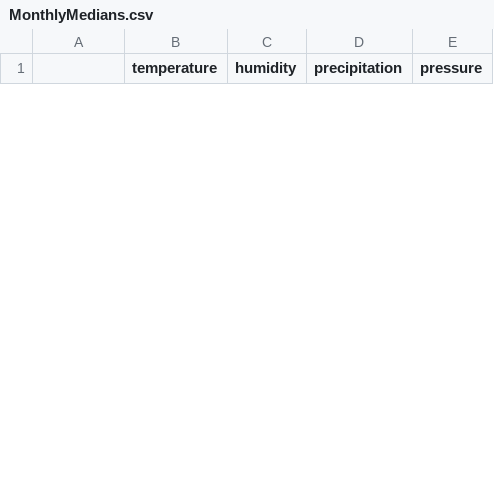
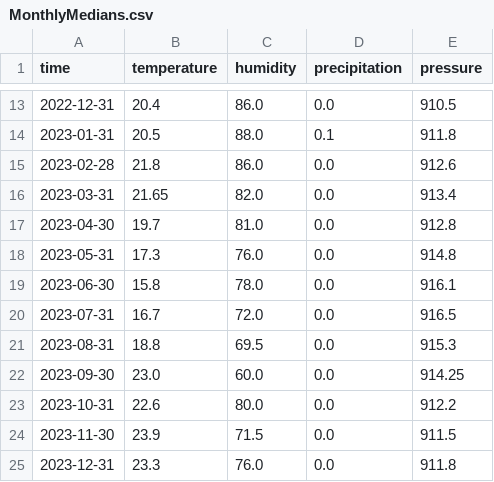
Before and after one commit to theslater11/WeatherDataMG, a CSV file: weather_api/data/csv/MonthlyMedians.csv, drawn as a sheet; only a part is shown, gaps mark what is left out; the diff covers the shown part only; the diff names each change by its address in the sheet, - before the commit and + after, or states it on an @@ line.

```diff
--- a/weather_api/data/csv/MonthlyMedians.csv
+++ b/weather_api/data/csv/MonthlyMedians.csv
-A1: (empty)
+A1: time
+row 13: 2022-12-31 | 20.4 | 86.0 | 0.0 | 910.5
+row 14: 2023-01-31 | 20.5 | 88.0 | 0.1 | 911.8
+row 15: 2023-02-28 | 21.8 | 86.0 | 0.0 | 912.6
+row 16: 2023-03-31 | 21.65 | 82.0 | 0.0 | 913.4
+row 17: 2023-04-30 | 19.7 | 81.0 | 0.0 | 912.8
+row 18: 2023-05-31 | 17.3 | 76.0 | 0.0 | 914.8
+row 19: 2023-06-30 | 15.8 | 78.0 | 0.0 | 916.1
+row 20: 2023-07-31 | 16.7 | 72.0 | 0.0 | 916.5
+row 21: 2023-08-31 | 18.8 | 69.5 | 0.0 | 915.3
+row 22: 2023-09-30 | 23.0 | 60.0 | 0.0 | 914.25
+row 23: 2023-10-31 | 22.6 | 80.0 | 0.0 | 912.2
+row 24: 2023-11-30 | 23.9 | 71.5 | 0.0 | 911.5
+row 25: 2023-12-31 | 23.3 | 76.0 | 0.0 | 911.8
```
Also changed, not shown: 11 added rows and 1 removed row elsewhere in this file, 2 other files.
